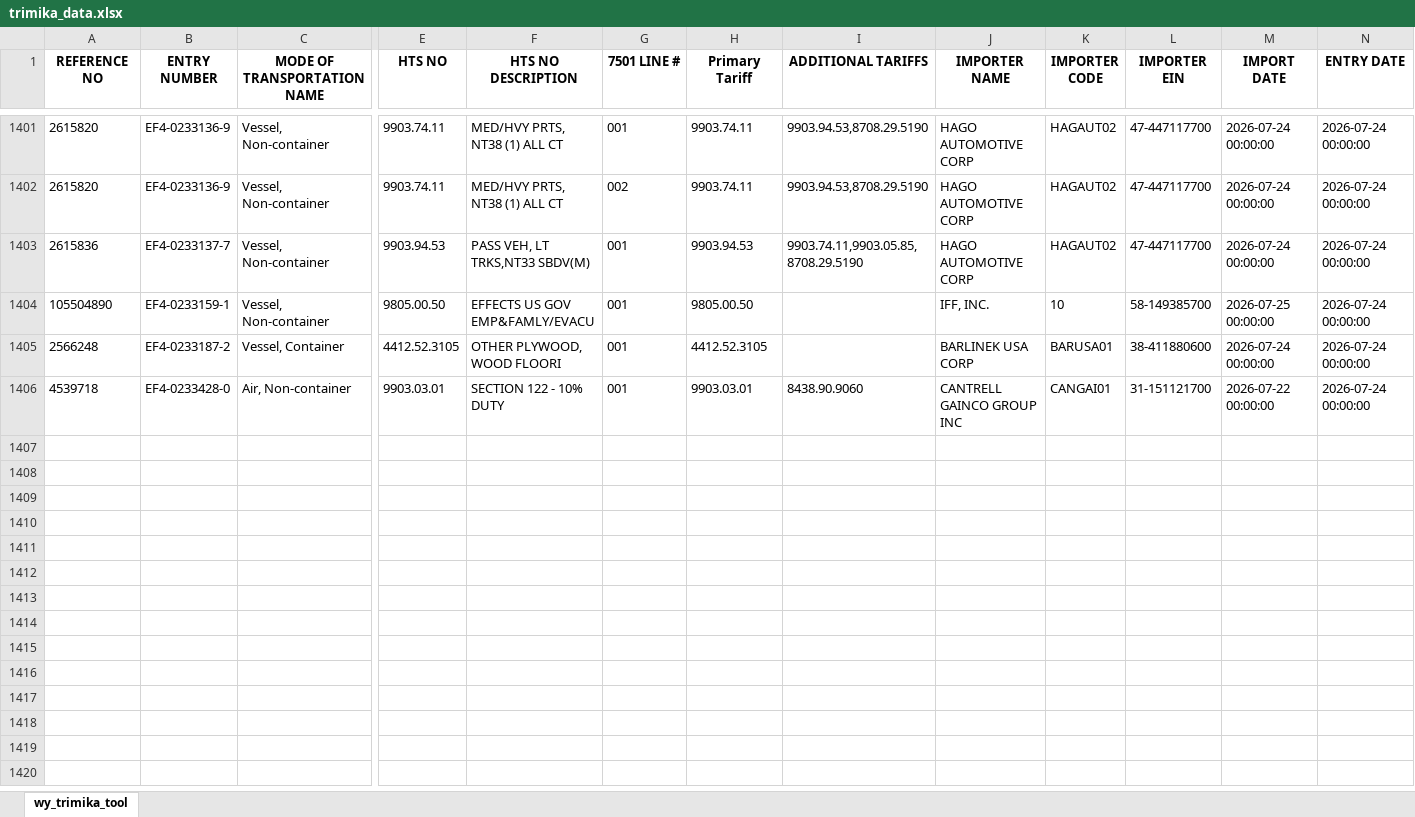
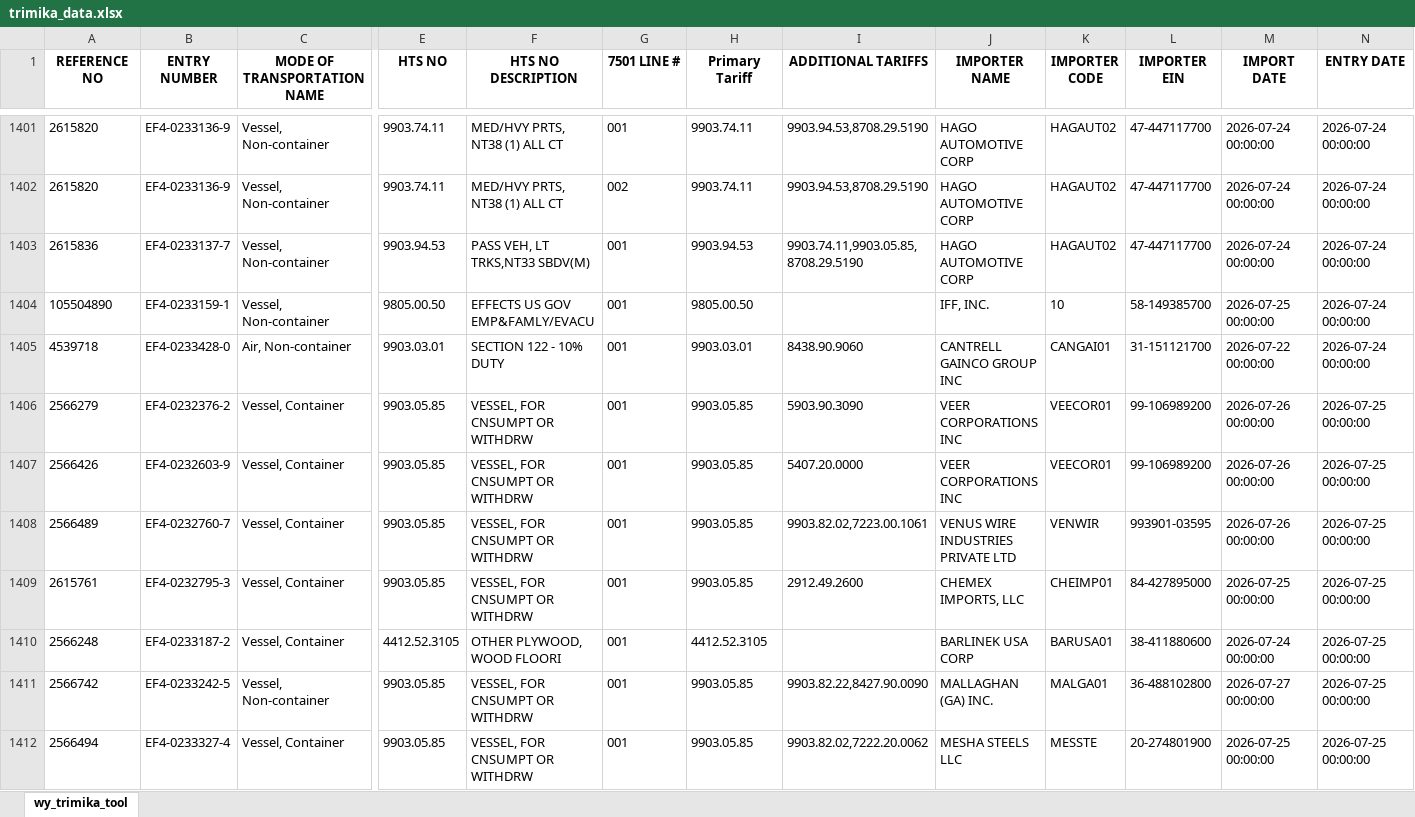
Before and after one commit to iffinc-ga/hts_search_tool, an Excel workbook: trimika_data.xlsx, sheet wy_trimika_tool, drawn as a sheet; only a part is shown, gaps mark what is left out; values as stored, in another font and other column widths than the file's, no borders; removed rows and columns are numbered as before the commit, all else as after; rows hold the shown columns only; the diff names each change by its address in the sheet, - before the commit and + after, or states it on an @@ line.

Commit message:
Append trimika data — 7 new rows, 1411 total

```diff
--- a/trimika_data.xlsx (sheet wy_trimika_tool)
+++ b/trimika_data.xlsx (sheet wy_trimika_tool)
-row 1405: 2566248 | EF4-0233187-2 | Vessel, Container | 4412.52.3105 | OTHER PLYWOOD, WOOD FLOORI | 001 | 4412.52.3105 |  | BARLINEK USA CORP | BARUSA01 | 38-411880600 | 2026-07-24 00:00:00 | 2026-07-24 00:00:00
+row 1406: 2566279 | EF4-0232376-2 | Vessel, Container | 9903.05.85 | VESSEL, FOR CNSUMPT OR WITHDRW | 001 | 9903.05.85 | 5903.90.3090 | VEER CORPORATIONS INC | VEECOR01 | 99-106989200 | 2026-07-26 00:00:00 | 2026-07-25 00:00:00
+row 1407: 2566426 | EF4-0232603-9 | Vessel, Container | 9903.05.85 | VESSEL, FOR CNSUMPT OR WITHDRW | 001 | 9903.05.85 | 5407.20.0000 | VEER CORPORATIONS INC | VEECOR01 | 99-106989200 | 2026-07-26 00:00:00 | 2026-07-25 00:00:00
+row 1408: 2566489 | EF4-0232760-7 | Vessel, Container | 9903.05.85 | VESSEL, FOR CNSUMPT OR WITHDRW | 001 | 9903.05.85 | 9903.82.02,7223.00.1061 | VENUS WIRE INDUSTRIES PRIVATE LTD | VENWIR | 993901-03595 | 2026-07-26 00:00:00 | 2026-07-25 00:00:00
+row 1409: 2615761 | EF4-0232795-3 | Vessel, Container | 9903.05.85 | VESSEL, FOR CNSUMPT OR WITHDRW | 001 | 9903.05.85 | 2912.49.2600 | CHEMEX IMPORTS, LLC | CHEIMP01 | 84-427895000 | 2026-07-25 00:00:00 | 2026-07-25 00:00:00
+row 1410: 2566248 | EF4-0233187-2 | Vessel, Container | 4412.52.3105 | OTHER PLYWOOD, WOOD FLOORI | 001 | 4412.52.3105 |  | BARLINEK USA CORP | BARUSA01 | 38-411880600 | 2026-07-24 00:00:00 | 2026-07-25 00:00:00
+row 1411: 2566742 | EF4-0233242-5 | Vessel, Non-container | 9903.05.85 | VESSEL, FOR CNSUMPT OR WITHDRW | 001 | 9903.05.85 | 9903.82.22,8427.90.0090 | MALLAGHAN (GA) INC. | MALGA01 | 36-488102800 | 2026-07-27 00:00:00 | 2026-07-25 00:00:00
+row 1412: 2566494 | EF4-0233327-4 | Vessel, Container | 9903.05.85 | VESSEL, FOR CNSUMPT OR WITHDRW | 001 | 9903.05.85 | 9903.82.02,7222.20.0062 | MESHA STEELS LLC | MESSTE | 20-274801900 | 2026-07-25 00:00:00 | 2026-07-25 00:00:00
```
